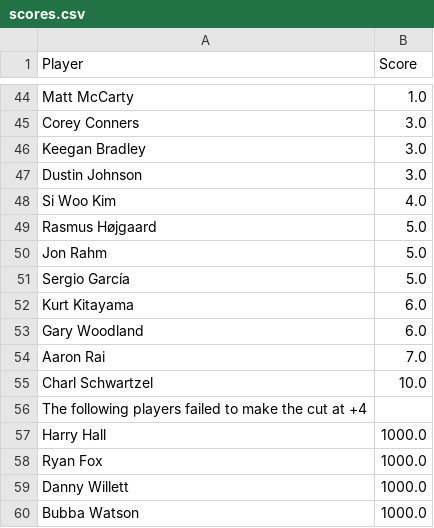
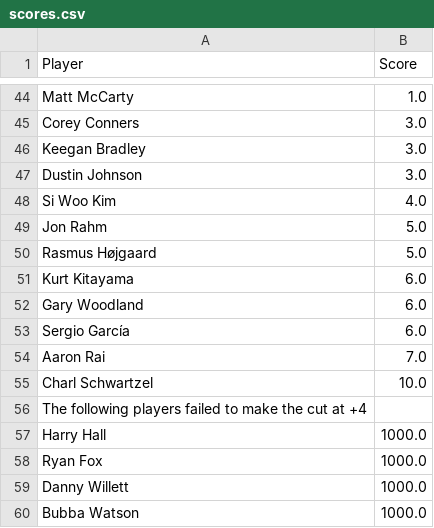
Before and after one commit to jaredbuck1994/Masters, a CSV file: scores.csv, drawn as a sheet; only a part is shown, gaps mark what is left out.

Commit message:
update scores 2026-04-12 10:44:17

```diff
--- a/scores.csv
+++ b/scores.csv
@@ -48,7 +48,7 @@ Dustin Johnson,3.0
 Si Woo Kim,4.0
+Jon Rahm,5.0
 Rasmus Højgaard,5.0
-Jon Rahm,5.0
-Sergio García,5.0
 Kurt Kitayama,6.0
 Gary Woodland,6.0
+Sergio García,6.0
 Aaron Rai,7.0
```
